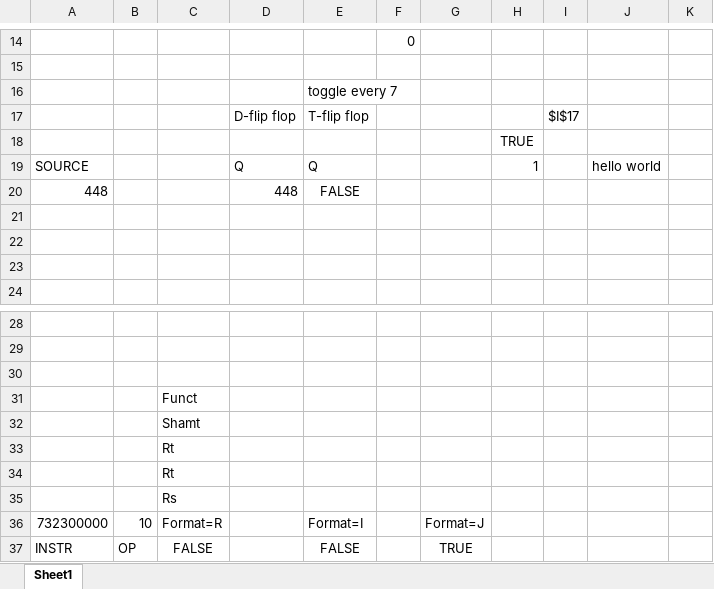
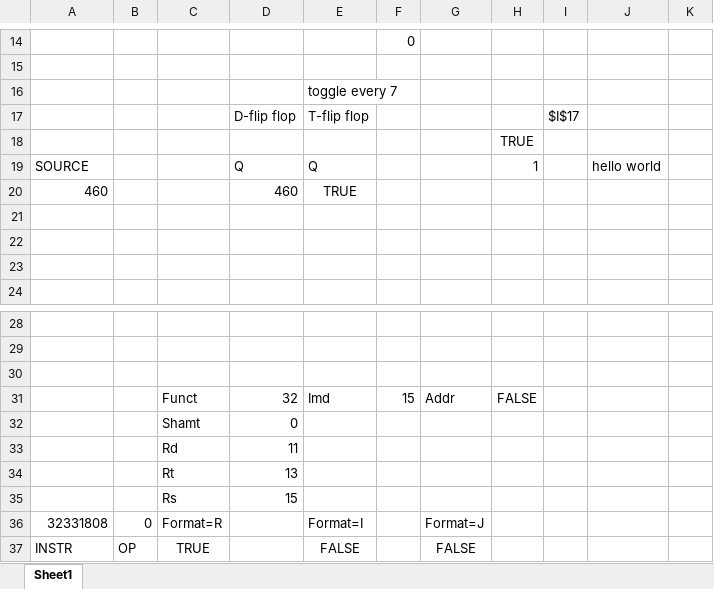
Before and after one commit to cooperaterrill/MIPCel, an Excel workbook: MIPSCel.xlsx, sheet Sheet1, drawn as a sheet; only a part is shown, gaps mark what is left out; values as stored, in another font and other column widths than the file's, no borders; removed rows and columns are numbered as before the commit, all else as after; the diff names each change by its address in the sheet, - before the commit and + after, or states it on an @@ line.

Commit message:
decode instructions

```diff
--- a/MIPSCel.xlsx (sheet Sheet1)
+++ b/MIPSCel.xlsx (sheet Sheet1)
-row 20: 448 |  |  | 448 | FALSE
+row 20: 460 |  |  | 460 | TRUE
-row 31:  |  | Funct
-row 32:  |  | Shamt
-row 33:  |  | Rt
-row 34:  |  | Rt
-row 35:  |  | Rs
+row 31:  |  | Funct | 32 | Imd | 15 | Addr | FALSE
+row 32:  |  | Shamt | 0
+row 33:  |  | Rd | 11
+row 34:  |  | Rt | 13
+row 35:  |  | Rs | 15
-A36: 732300000
+A36: 32331808
-B36: 10
+B36: 0
-C37: FALSE
+C37: TRUE
-G37: TRUE
+G37: FALSE
```
Also changed, not shown: formulas that keep their value.
